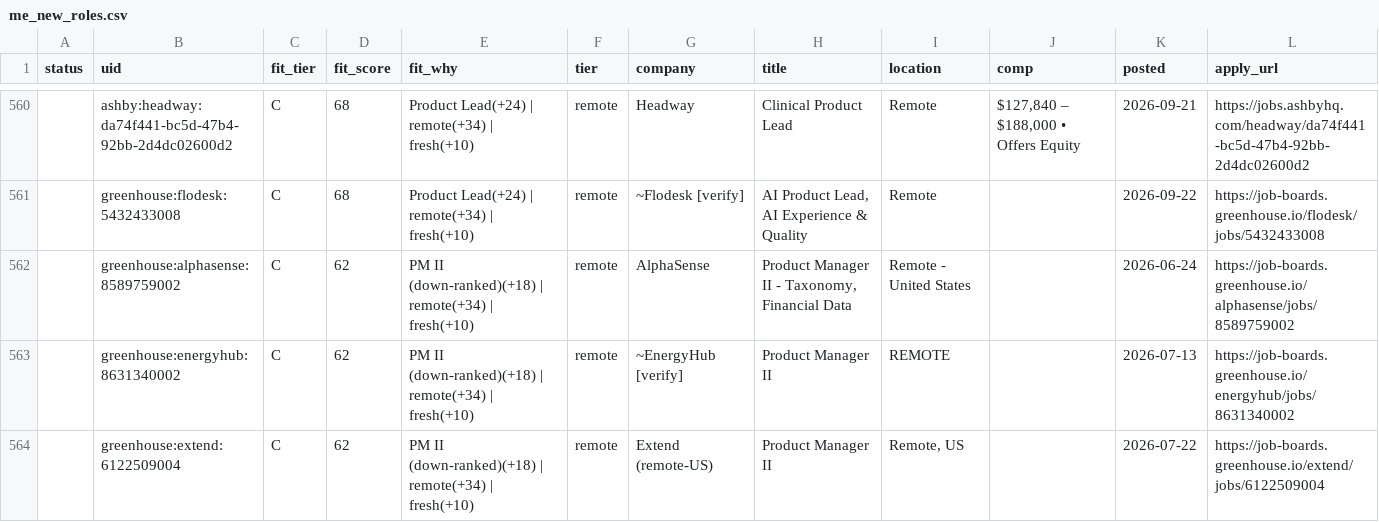
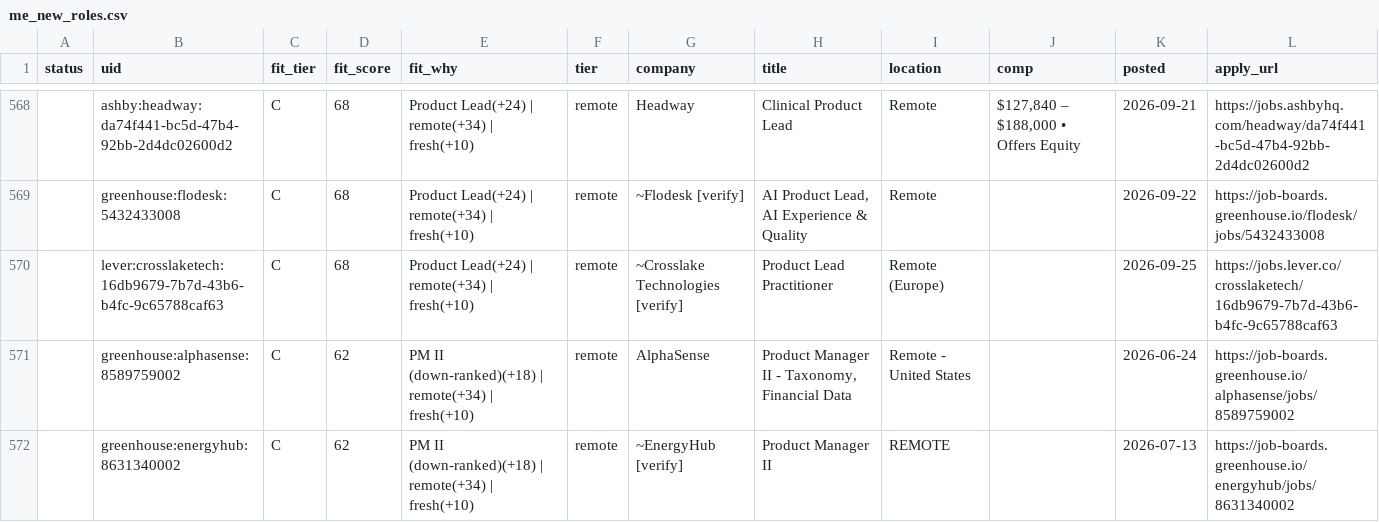
Before and after one commit to tyler-aston/jobsearch-starter, a CSV file: out/me_new_roles.csv, drawn as a sheet; only a part is shown, gaps mark what is left out; the shorter side is filled out with more unchanged rows; the diff covers the shown part only; the diff names each change by its address in the sheet, - before the commit and + after, or states it on an @@ line.

```diff
--- a/out/me_new_roles.csv
+++ b/out/me_new_roles.csv
+row 570:  | lever:crosslaketech:16db9679-7b7d-43b6-b4fc-9c65788caf63 | C | 68 | Product Lead(+24) | remote(+34) | fresh(+10) | remote | ~Crosslake Technologies [verify] | Product Lead Practitioner | Remote (Europe) |  | 2026-09-25 | https://jobs.lever.co/crosslaketech/16db9679-7b7d-43b6-b4fc-9c65788caf63
```
Also changed, not shown: 10 added rows elsewhere in this file, 1 other file.
